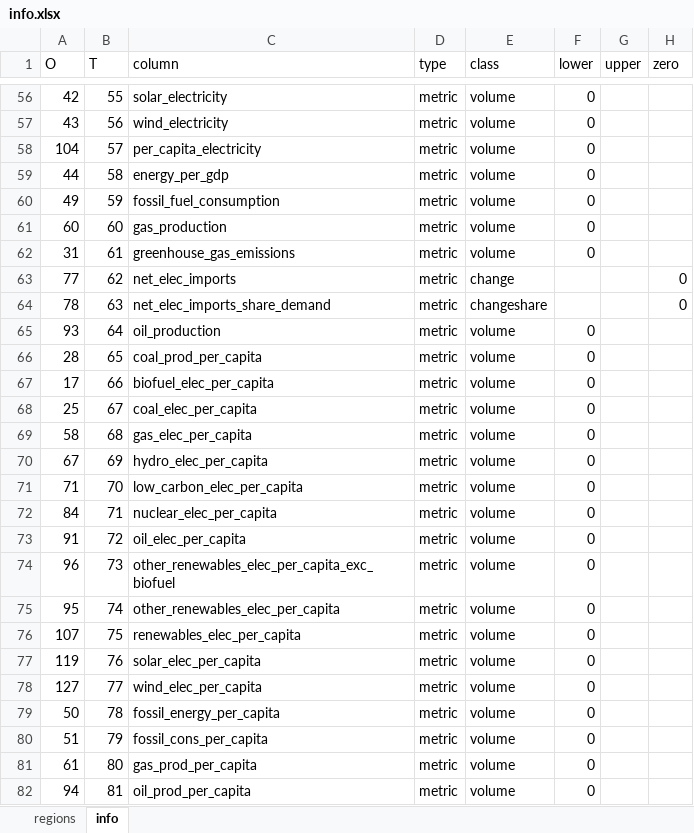
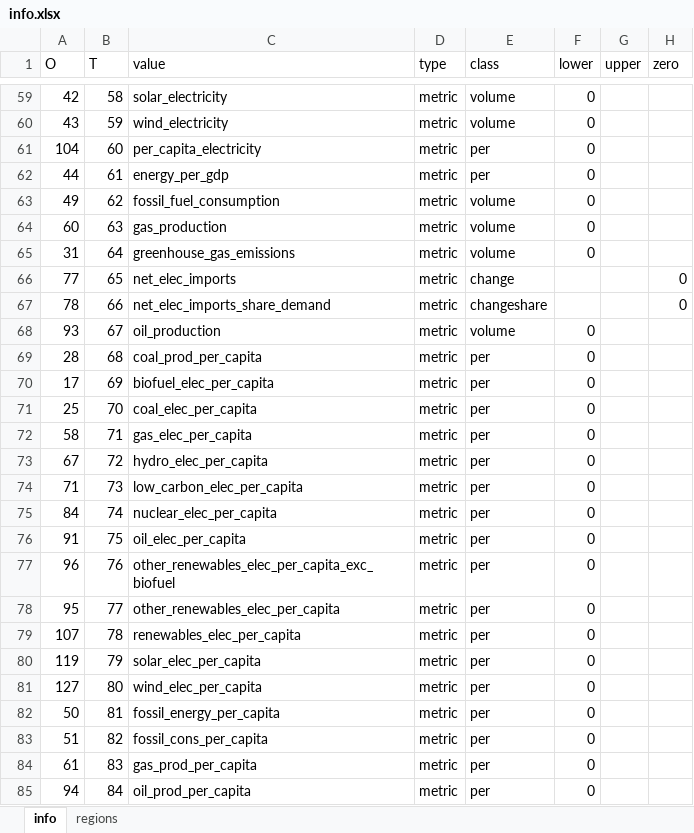
Before and after one commit to hieu9102002/COS30045, an Excel workbook: data/owid/info.xlsx, sheet info, drawn as a sheet; only a part is shown, gaps mark what is left out; values as stored, in another font and other column widths than the file's, no borders; table styles not drawn; addresses are those after the commit; the diff covers the shown part only; the diff names each change by its address in the sheet, - before the commit and + after, or states it on an @@ line.

```diff
--- a/data/owid/info.xlsx (sheet info)
+++ b/data/owid/info.xlsx (sheet info)
@@ sheet tab order changed: info | regions @@
-C1: column
+C1: value
-B59 (T): 55
+B59 (T): 58
-B60 (T): 56
+B60 (T): 59
-B61 (T): 57
+B61 (T): 60
-E61:E62 (class): volume
+E61:E62 (class): per
-B62 (T): 58
+B62 (T): 61
-B63 (T): 59
+B63 (T): 62
-B64 (T): 60
+B64 (T): 63
-B65 (T): 61
+B65 (T): 64
-B66 (T): 62
+B66 (T): 65
-B67 (T): 63
+B67 (T): 66
-B68 (T): 64
+B68 (T): 67
-B69 (T): 65
+B69 (T): 68
-E69:E85 (class): volume
+E69:E85 (class): per
-B70 (T): 66
+B70 (T): 69
-B71 (T): 67
+B71 (T): 70
-B72 (T): 68
+B72 (T): 71
-B73 (T): 69
+B73 (T): 72
-B74 (T): 70
+B74 (T): 73
-B75 (T): 71
+B75 (T): 74
-B76 (T): 72
+B76 (T): 75
-B77 (T): 73
+B77 (T): 76
-B78 (T): 74
+B78 (T): 77
-B79 (T): 75
+B79 (T): 78
-B80 (T): 76
+B80 (T): 79
-B81 (T): 77
+B81 (T): 80
-B82 (T): 78
+B82 (T): 81
-B83 (T): 79
+B83 (T): 82
-B84 (T): 80
+B84 (T): 83
-B85 (T): 81
+B85 (T): 84
```
Also changed, not shown: 5 added rows, 2 removed rows and 111 edited cells elsewhere in this sheet, 4 other files.
